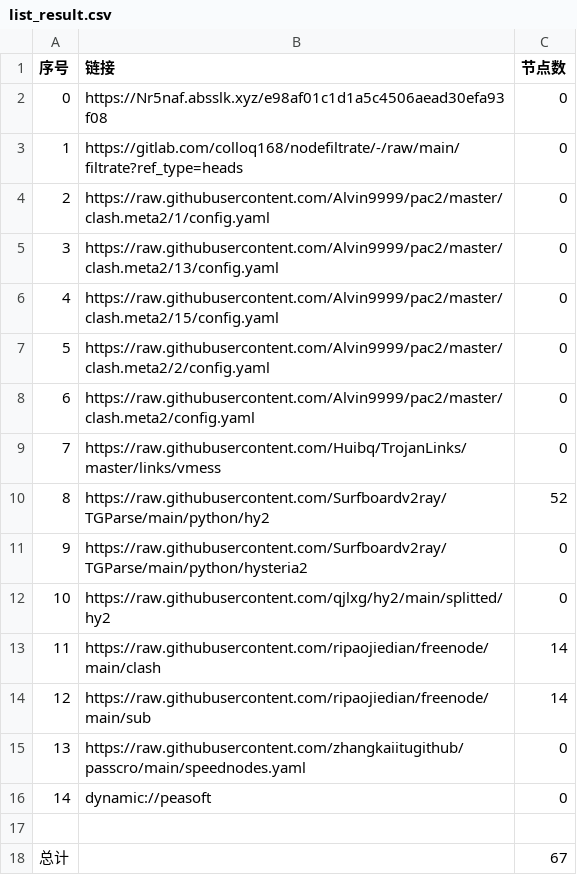
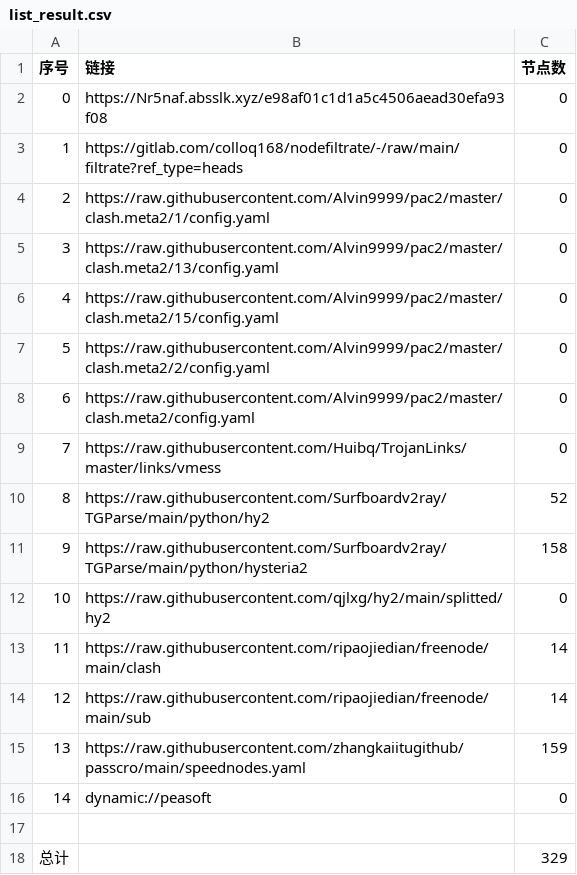
Before and after one commit to A2722629488/zidongpachong, a CSV file: list_result.csv, drawn as a sheet.

```diff
--- a/list_result.csv
+++ b/list_result.csv
@@ -10,3 +10,3 @@
 8,https://raw.githubusercontent.com/Surfboardv2ray/TGParse/main/python/hy2,52
-9,https://raw.githubusercontent.com/Surfboardv2ray/TGParse/main/python/hysteria2,0
+9,https://raw.githubusercontent.com/Surfboardv2ray/TGParse/main/python/hysteria2,158
 10,https://raw.githubusercontent.com/qjlxg/hy2/main/splitted/hy2,0
@@ -14,5 +14,5 @@
 12,https://raw.githubusercontent.com/ripaojiedian/freenode/main/sub,14
-13,https://raw.githubusercontent.com/zhangkaiitugithub/passcro/main/speednodes.yaml,0
+13,https://raw.githubusercontent.com/zhangkaiitugithub/passcro/main/speednodes.yaml,159
 14,dynamic://peasoft,0
 
-总计,,67
+总计,,329
```
Also changed, not shown: 21 other files.
